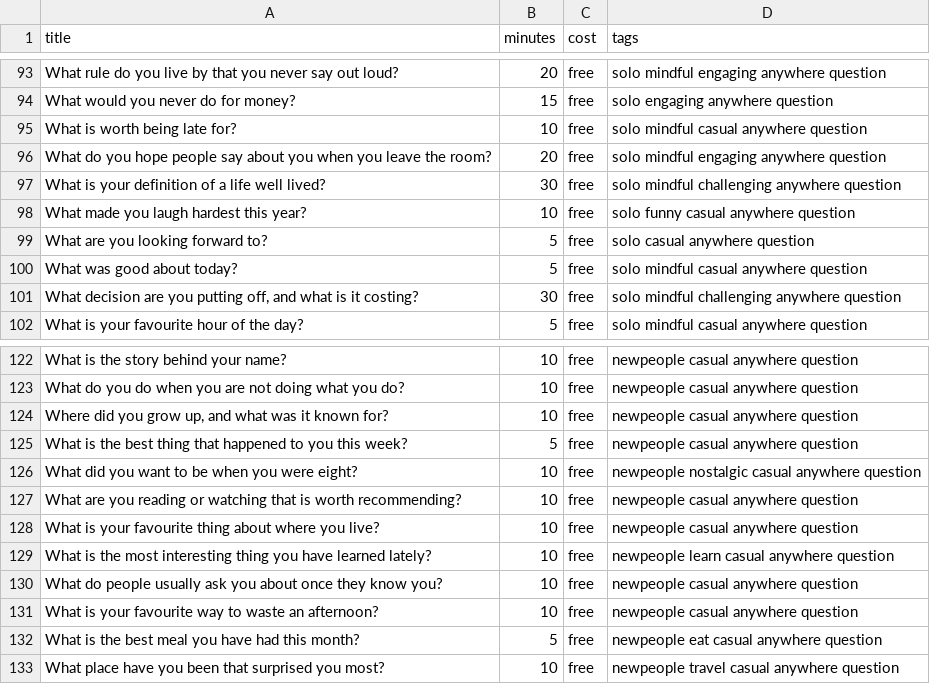
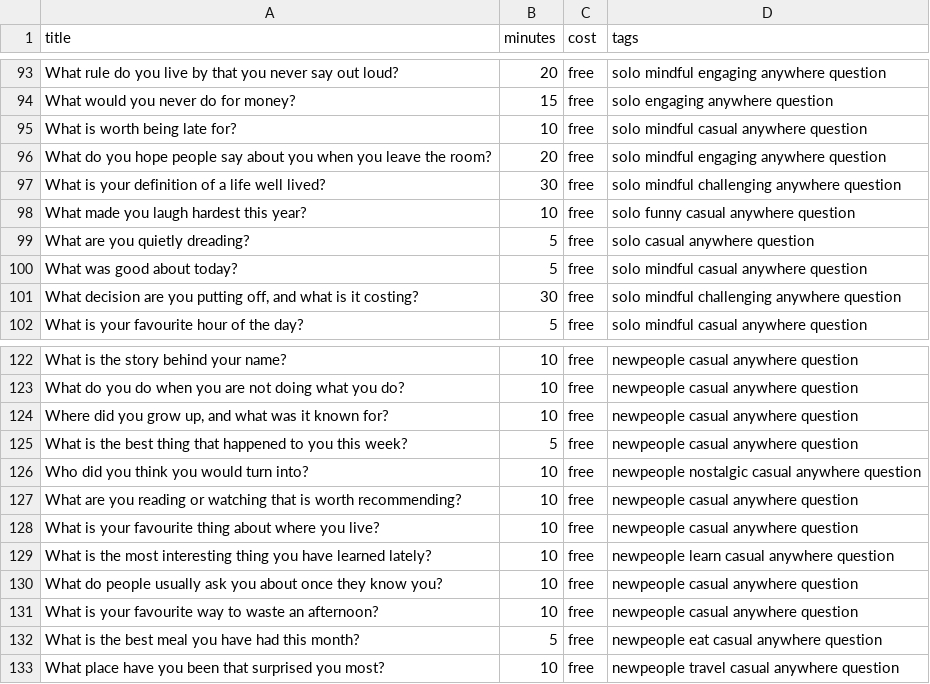
Before and after one commit to StarrySidekick/Activinator, a CSV file: packs/questions.csv, drawn as a sheet; only a part is shown, gaps mark what is left out.

```diff
--- a/packs/questions.csv
+++ b/packs/questions.csv
@@ -98,3 +98,3 @@ What is your definition of a life well lived?,30,free,solo mindful challenging a
 What made you laugh hardest this year?,10,free,solo funny casual anywhere question
-What are you looking forward to?,5,free,solo casual anywhere question
+What are you quietly dreading?,5,free,solo casual anywhere question
 What was good about today?,5,free,solo mindful casual anywhere question
@@ -125,3 +125,3 @@ What do you do when you are not doing what you do?,10,free,newpeople casual anyw
 What is the best thing that happened to you this week?,5,free,newpeople casual anywhere question
-What did you want to be when you were eight?,10,free,newpeople nostalgic casual anywhere question
+Who did you think you would turn into?,10,free,newpeople nostalgic casual anywhere question
 What are you reading or watching that is worth recommending?,10,free,newpeople casual anywhere question
```
Also changed, not shown: packs/candidates.csv, 14 other files.
